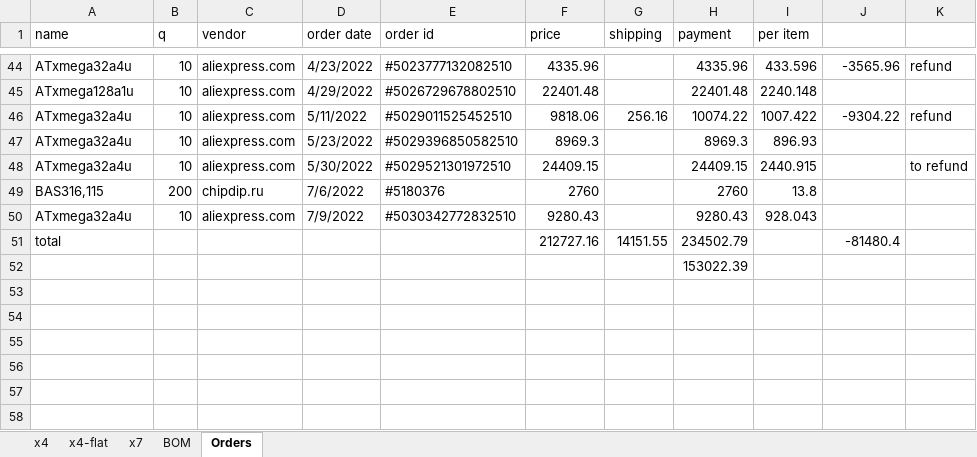
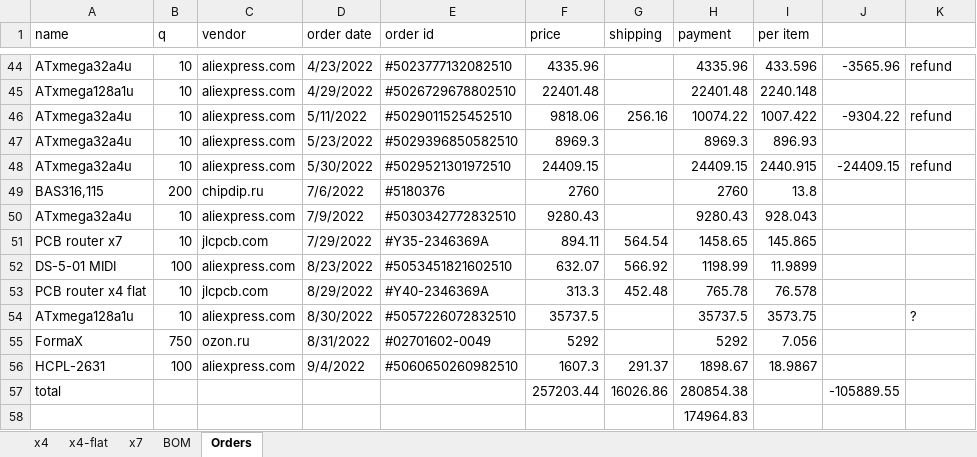
Before and after one commit to mar0x/midi_router, an Excel workbook: doc/midi_router-bom.xlsx, sheet Orders, drawn as a sheet; only a part is shown, gaps mark what is left out; values as stored, in another font and other column widths than the file's, no cell formats; removed rows and columns are numbered as before the commit, all else as after; the diff names each change by its address in the sheet, - before the commit and + after, or states it on an @@ line.

Commit message:
Updating BOM.

```diff
--- a/doc/midi_router-bom.xlsx (sheet Orders)
+++ b/doc/midi_router-bom.xlsx (sheet Orders)
-J48: (empty)
+J48: -24409.15
-K48: to refund
+K48: refund
-row 51: total |  |  |  |  | 212727.16 | 14151.55 | 234502.79 |  | -81480.4
+row 51: PCB router x7 | 10 | jlcpcb.com | 7/29/2022 | #Y35-2346369A | 894.11 | 564.54 | 1458.65 | 145.865
+row 52: DS-5-01 MIDI | 100 | aliexpress.com | 8/23/2022 | #5053451821602510 | 632.07 | 566.92 | 1198.99 | 11.9899
+row 53: PCB router x4 flat | 10 | jlcpcb.com | 8/29/2022 | #Y40-2346369A | 313.3 | 452.48 | 765.78 | 76.578
+row 54: ATxmega128a1u | 10 | aliexpress.com | 8/30/2022 | #5057226072832510 | 35737.5 |  | 35737.5 | 3573.75 |  | ?
+row 55: FormaX | 750 | ozon.ru | 8/31/2022 | #02701602-0049 | 5292 |  | 5292 | 7.056
+row 56: HCPL-2631 | 100 | aliexpress.com | 9/4/2022 | #5060650260982510 | 1607.3 | 291.37 | 1898.67 | 18.9867
+row 57: total |  |  |  |  | 257203.44 | 16026.86 | 280854.38 |  | -105889.55
-H58 (payment): 153022.39
+H58 (payment): 174964.83
```
Also changed, not shown: cell formats.
